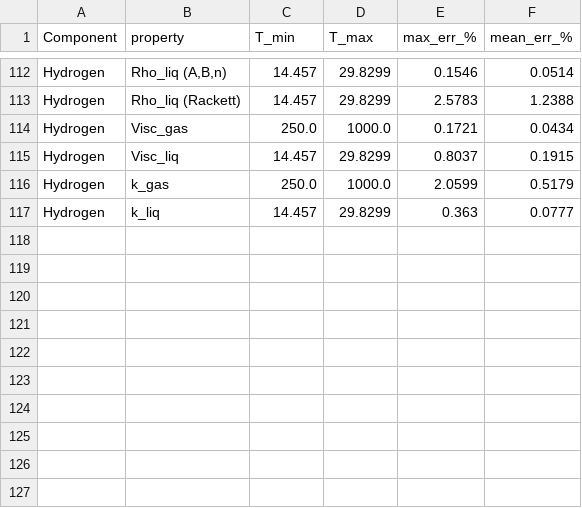
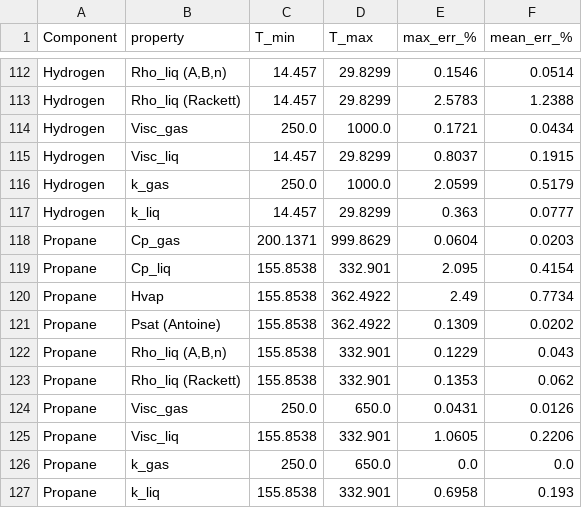
Before and after one commit to PabloHdzm/thermo-sim, a CSV file: docs/fit_quality.csv, drawn as a sheet; only a part is shown, gaps mark what is left out; the diff names each change by its address in the sheet, - before the commit and + after, or states it on an @@ line.

```diff
--- a/docs/fit_quality.csv
+++ b/docs/fit_quality.csv
+row 118: Propane | Cp_gas | 200.1371 | 999.8629 | 0.0604 | 0.0203
+row 119: Propane | Cp_liq | 155.8538 | 332.901 | 2.095 | 0.4154
+row 120: Propane | Hvap | 155.8538 | 362.4922 | 2.49 | 0.7734
+row 121: Propane | Psat (Antoine) | 155.8538 | 362.4922 | 0.1309 | 0.0202
+row 122: Propane | Rho_liq (A,B,n) | 155.8538 | 332.901 | 0.1229 | 0.043
+row 123: Propane | Rho_liq (Rackett) | 155.8538 | 332.901 | 0.1353 | 0.062
+row 124: Propane | Visc_gas | 250.0 | 650.0 | 0.0431 | 0.0126
+row 125: Propane | Visc_liq | 155.8538 | 332.901 | 1.0605 | 0.2206
+row 126: Propane | k_gas | 250.0 | 650.0 | 0.0 | 0.0
+row 127: Propane | k_liq | 155.8538 | 332.901 | 0.6958 | 0.193
```
Also changed, not shown: src/thermo_sim/data/properties_db.csv, src/thermo_sim/data/raw/formation_data.csv, 4 other files.
